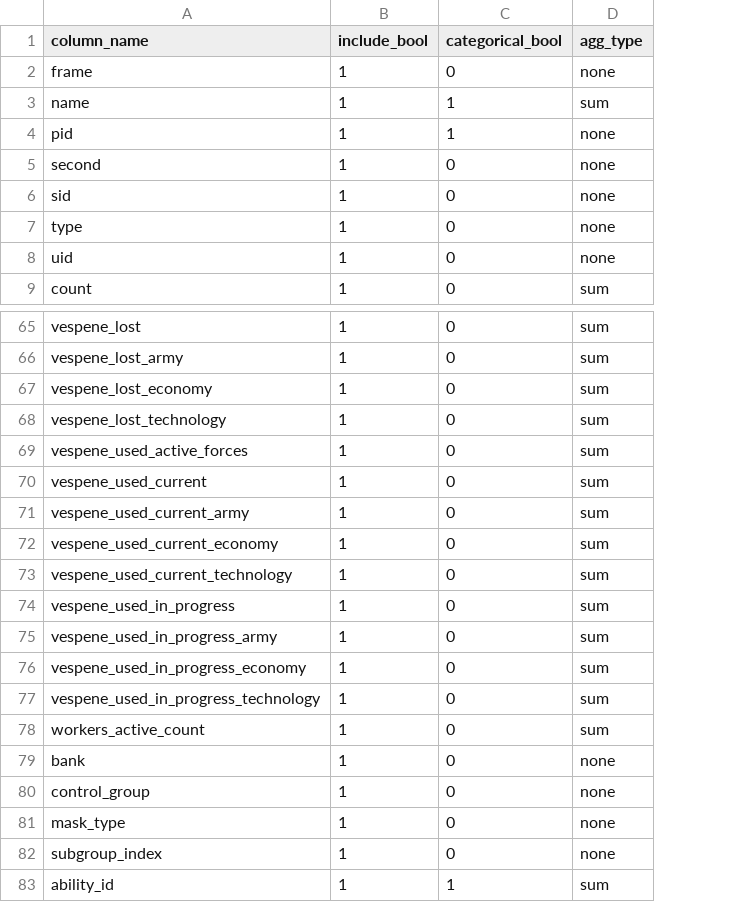
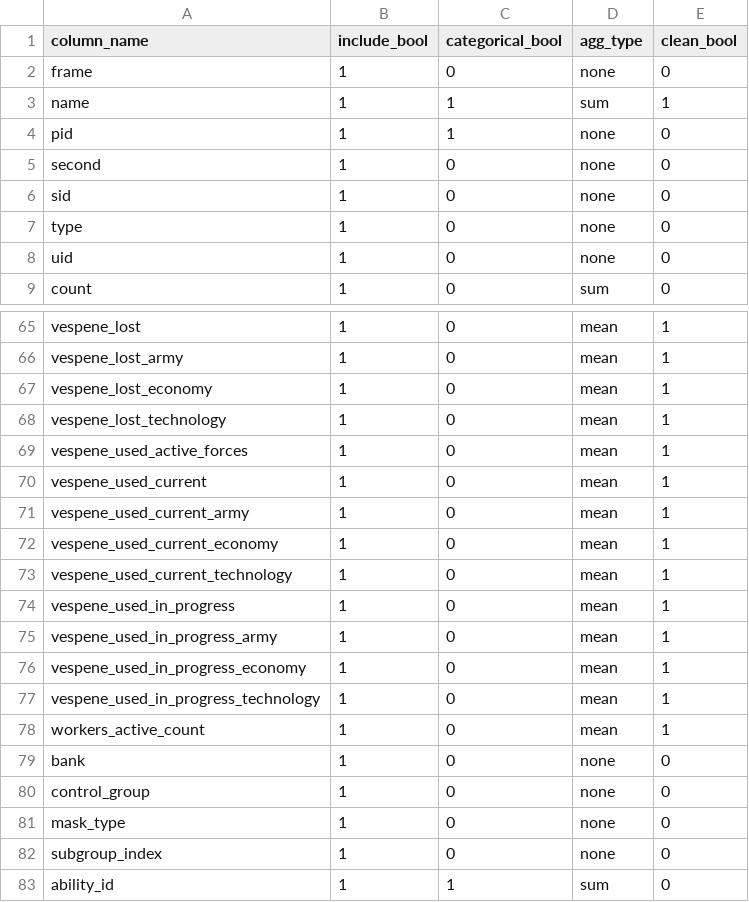
Before and after one commit to jared-a-lloyd/sc2-modeling, a CSV file: info/raw_columns_list.csv, drawn as a sheet; only a part is shown, gaps mark what is left out; the diff covers the shown part only; the diff names each change by its address in the sheet, - before the commit and + after, or states it on an @@ line.

Commit message:
Completed Notebook 1 - add dummies_list.csv to track all dummy columns - add clean_bool column to raw_column_list.csv - Notebook 1     - add %load_ext autoreload to deal with changing writefile without restarting kernel     - add 'type' to columns_to_drop     - create process for clean bulk replays

```diff
--- a/info/raw_columns_list.csv
+++ b/info/raw_columns_list.csv
+column E (clean_bool), rows 2-9: 0 | 1 | 0 | 0 | 0 | 0 | 0 | 0; rows 65-83: 1 | 1 | 1 | 1 | 1 | 1 | 1 | 1 | 1 | 1 | 1 | 1 | 1 | 1 | 0 | 0 | 0 | 0 | 0
-D65:D78 (agg_type): sum
+D65:D78 (agg_type): mean
```
Also changed, not shown: 25 edited cells elsewhere in this file, 4 other files.
